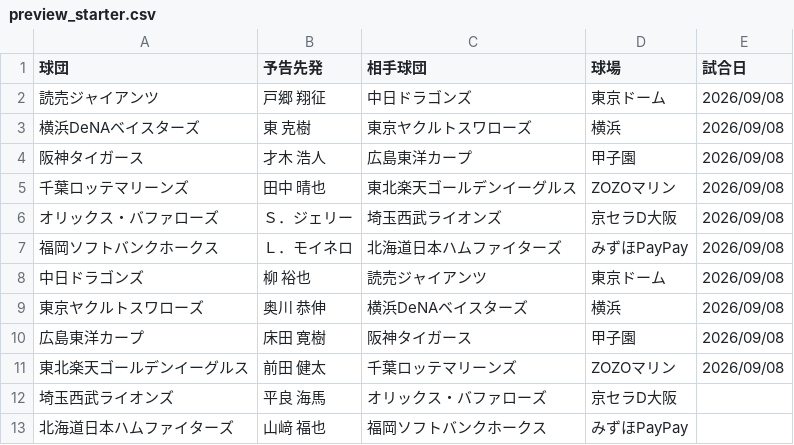
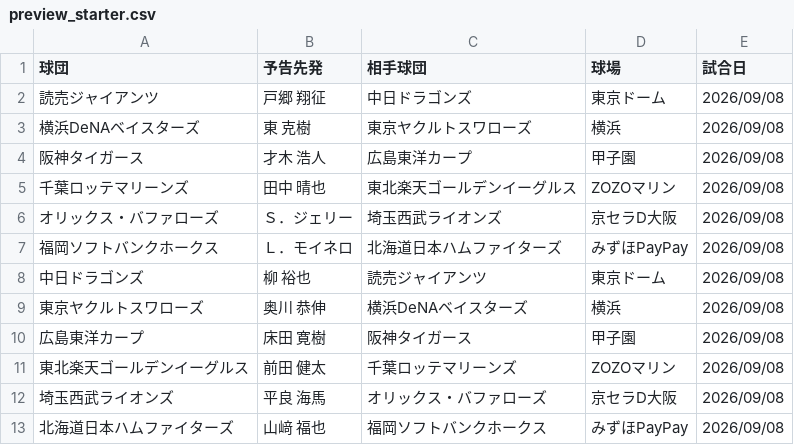
Before and after one commit to hitoshihirai07-hash/player-lens.pages, a CSV file: data/preview_starter.csv, drawn as a sheet.

Commit message:
Add files via upload

```diff
--- a/data/preview_starter.csv
+++ b/data/preview_starter.csv
@@ -11,3 +11,3 @@
 東北楽天ゴールデンイーグルス,前田 健太,千葉ロッテマリーンズ,ZOZOマリン,2026/09/08
-埼玉西武ライオンズ,平良 海馬,オリックス・バファローズ,京セラD大阪,
-北海道日本ハムファイターズ,山﨑 福也,福岡ソフトバンクホークス,みずほPayPay,
+埼玉西武ライオンズ,平良 海馬,オリックス・バファローズ,京セラD大阪,2026/09/08
+北海道日本ハムファイターズ,山﨑 福也,福岡ソフトバンクホークス,みずほPayPay,2026/09/08
```
